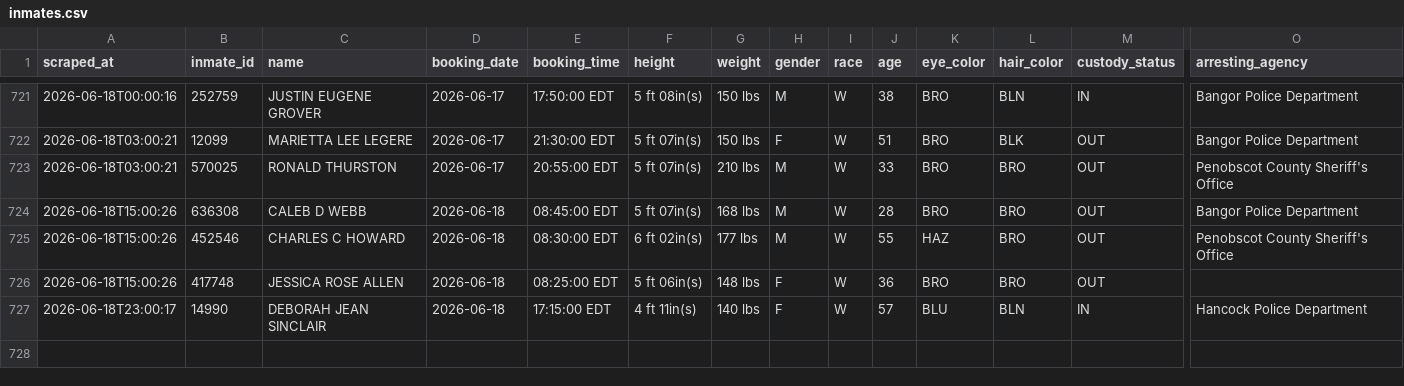
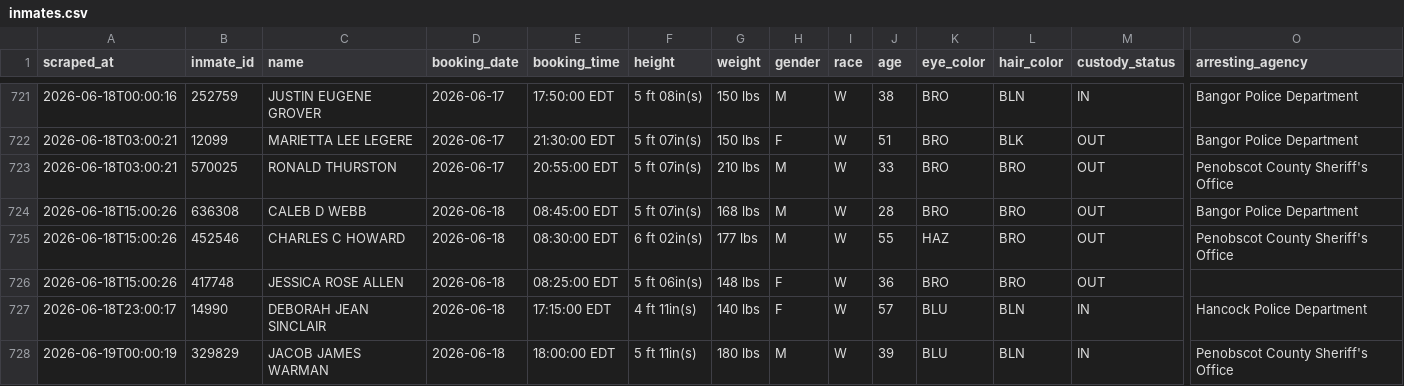
Before and after one commit to sloftus-lab/InmateScraper, a CSV file: inmates.csv, drawn as a sheet; only a part is shown, gaps mark what is left out; rows hold the shown columns only; the diff names each change by its address in the sheet, - before the commit and + after, or states it on an @@ line.

```diff
--- a/inmates.csv
+++ b/inmates.csv
+row 728: 2026-06-19T00:00:19 | 329829 | JACOB JAMES WARMAN | 2026-06-18 | 18:00:00 EDT | 5 ft 11in(s) | 180 lbs | M | W | 39 | BLU | BLN | IN | Penobscot County Sheriff's Office
```
Also changed, not shown: 2 other files.
